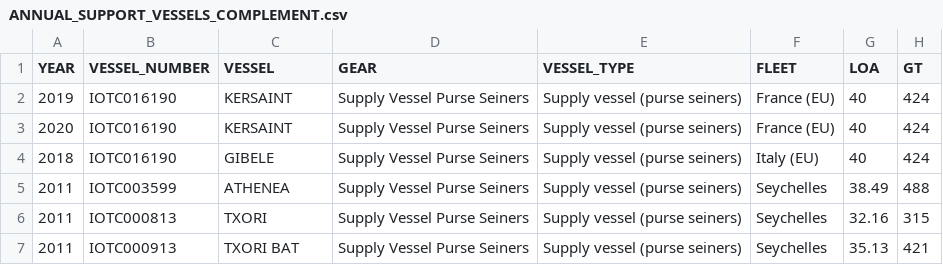
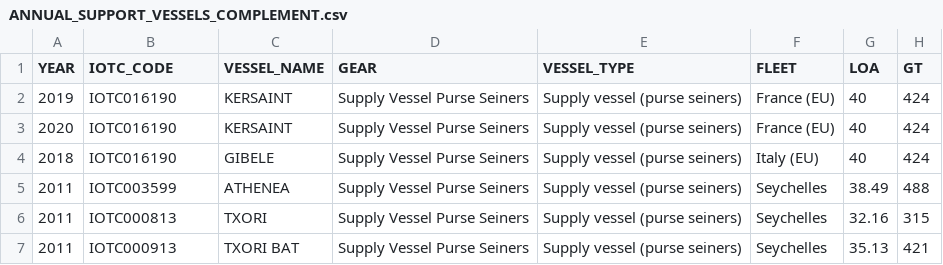
Before and after one commit to iotc-secretariat/iotc-fisheries-indicators, a CSV file: inputs/data/ANNUAL_SUPPORT_VESSELS_COMPLEMENT.csv, drawn as a sheet; only a part is shown.

```diff
--- a/inputs/data/ANNUAL_SUPPORT_VESSELS_COMPLEMENT.csv
+++ b/inputs/data/ANNUAL_SUPPORT_VESSELS_COMPLEMENT.csv
@@ -1,2 +1,2 @@
-YEAR,VESSEL_NUMBER,VESSEL,GEAR,VESSEL_TYPE,FLEET,LOA,GT
+YEAR,IOTC_CODE,VESSEL_NAME,GEAR,VESSEL_TYPE,FLEET,LOA,GT
 2019,IOTC016190,KERSAINT,Supply Vessel Purse Seiners, Supply vessel (purse seiners),France (EU),40,424
```
Also changed, not shown: 5 other files.
